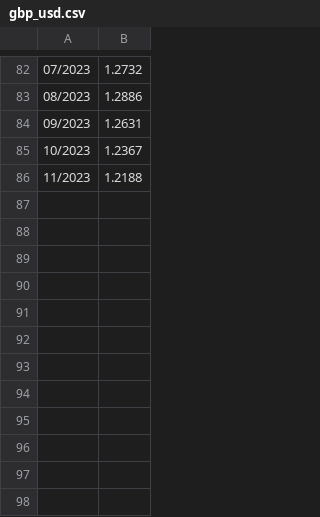
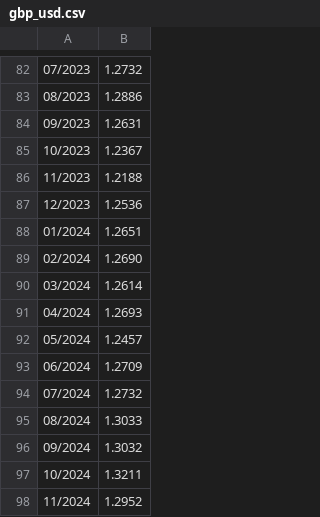
Before and after one commit to therainmak3r/capital_gains, a CSV file: gbp_usd.csv, drawn as a sheet; only a part is shown, gaps mark what is left out.

Commit message:
Add excahange rates for 2024

```diff
--- a/gbp_usd.csv
+++ b/gbp_usd.csv
@@ -86 +86,13 @@
 11/2023, 1.2188
+12/2023, 1.2536
+01/2024, 1.2651
+02/2024, 1.2690
+03/2024, 1.2614
+04/2024, 1.2693
+05/2024, 1.2457
+06/2024, 1.2709
+07/2024, 1.2732
+08/2024, 1.3033
+09/2024, 1.3032
+10/2024, 1.3211
+11/2024, 1.2952
```
